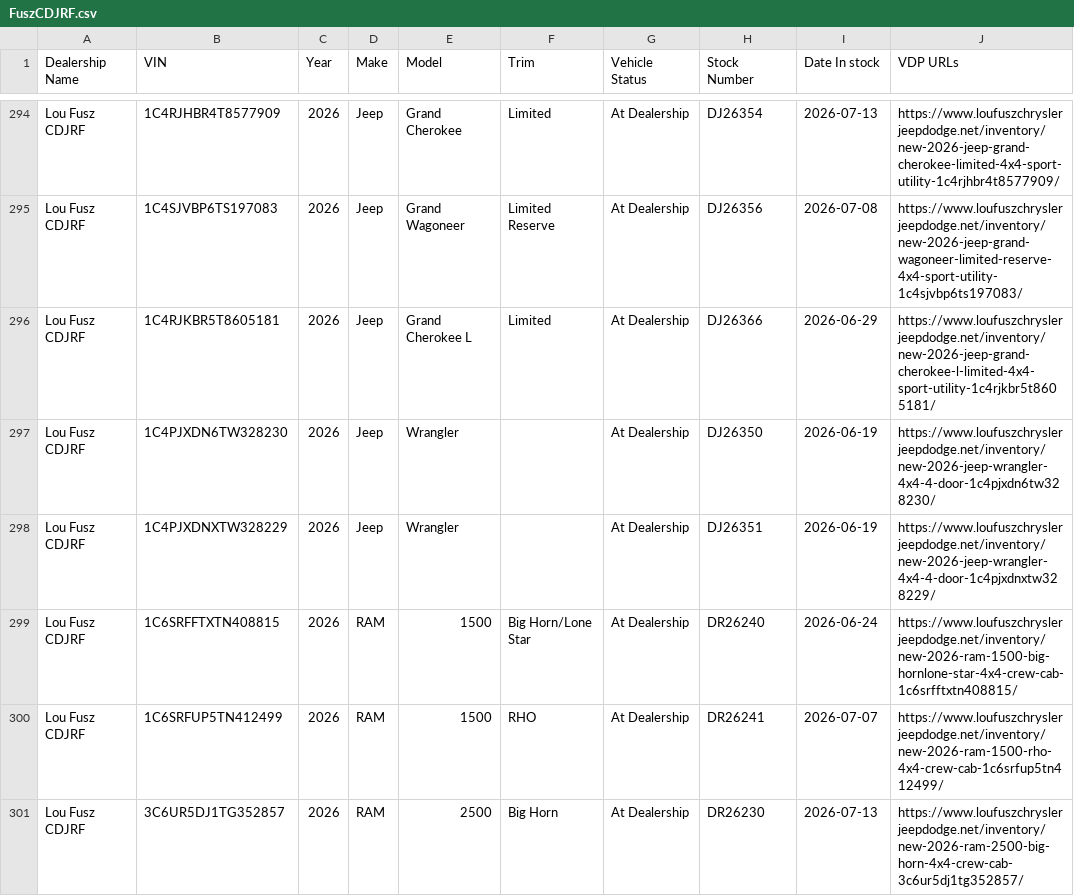
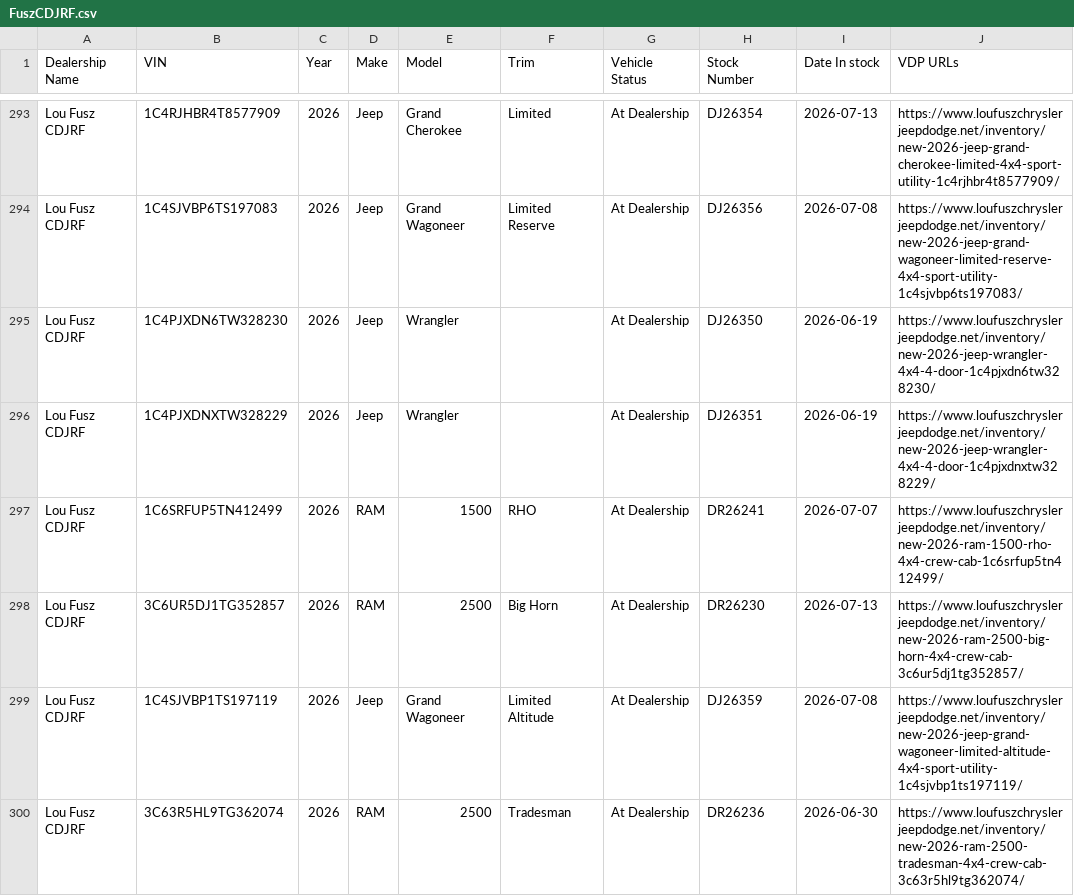
Before and after one commit to JnuruFusz/-lou-fusz-2027-model-pipeline, a CSV file: data/FuszCDJRF.csv, drawn as a sheet; only a part is shown, gaps mark what is left out; the shorter side is filled out with more unchanged rows; removed rows and columns are numbered as before the commit, all else as after; the diff covers the shown part only; the diff names each change by its address in the sheet, - before the commit and + after, or states it on an @@ line.

```diff
--- a/data/FuszCDJRF.csv
+++ b/data/FuszCDJRF.csv
-row 296: Lou Fusz CDJRF | 1C4RJKBR5T8605181 | 2026 | Jeep | Grand Cherokee L | Limited | At Dealership | DJ26366 | 2026-06-29 | https://www.loufuszchryslerjeepdodge.net/inventory/new-2026-jeep-grand-cherokee-l-limited-4x4-sport-utility-1c4rjkbr5t8605181/
-row 299: Lou Fusz CDJRF | 1C6SRFFTXTN408815 | 2026 | RAM | 1500 | Big Horn/Lone Star | At Dealership | DR26240 | 2026-06-24 | https://www.loufuszchryslerjeepdodge.net/inventory/new-2026-ram-1500-big-hornlone-star-4x4-crew-cab-1c6srfftxtn408815/
```
Also changed, not shown: 3 added rows and 4 removed rows elsewhere in this file, data/KIAEvansville.csv, data/KIAOhio.csv, 14 other files.
